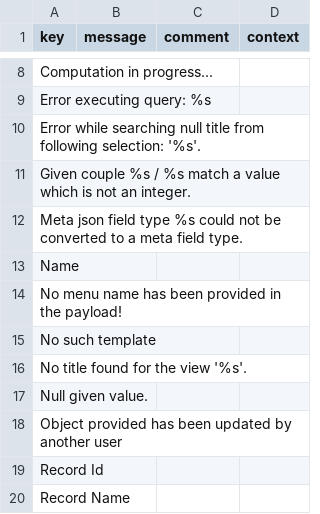
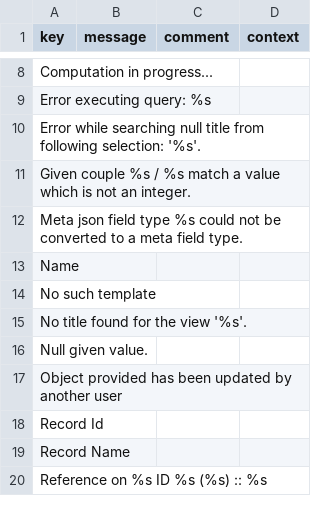
Before and after one commit to axelor/axelor-utils, a CSV file: src/main/resources/i18n/messages.csv, drawn as a sheet; only a part is shown, gaps mark what is left out; the shorter side is filled out with more unchanged rows.

```diff
--- a/src/main/resources/i18n/messages.csv
+++ b/src/main/resources/i18n/messages.csv
@@ -13,3 +13,2 @@
 "Name",,,
-"No menu name has been provided in the payload!",,,
 "No such template",,,
```
Also changed, not shown: src/main/resources/i18n/messages_en.csv, src/main/resources/i18n/messages_fr.csv, 6 other files.
